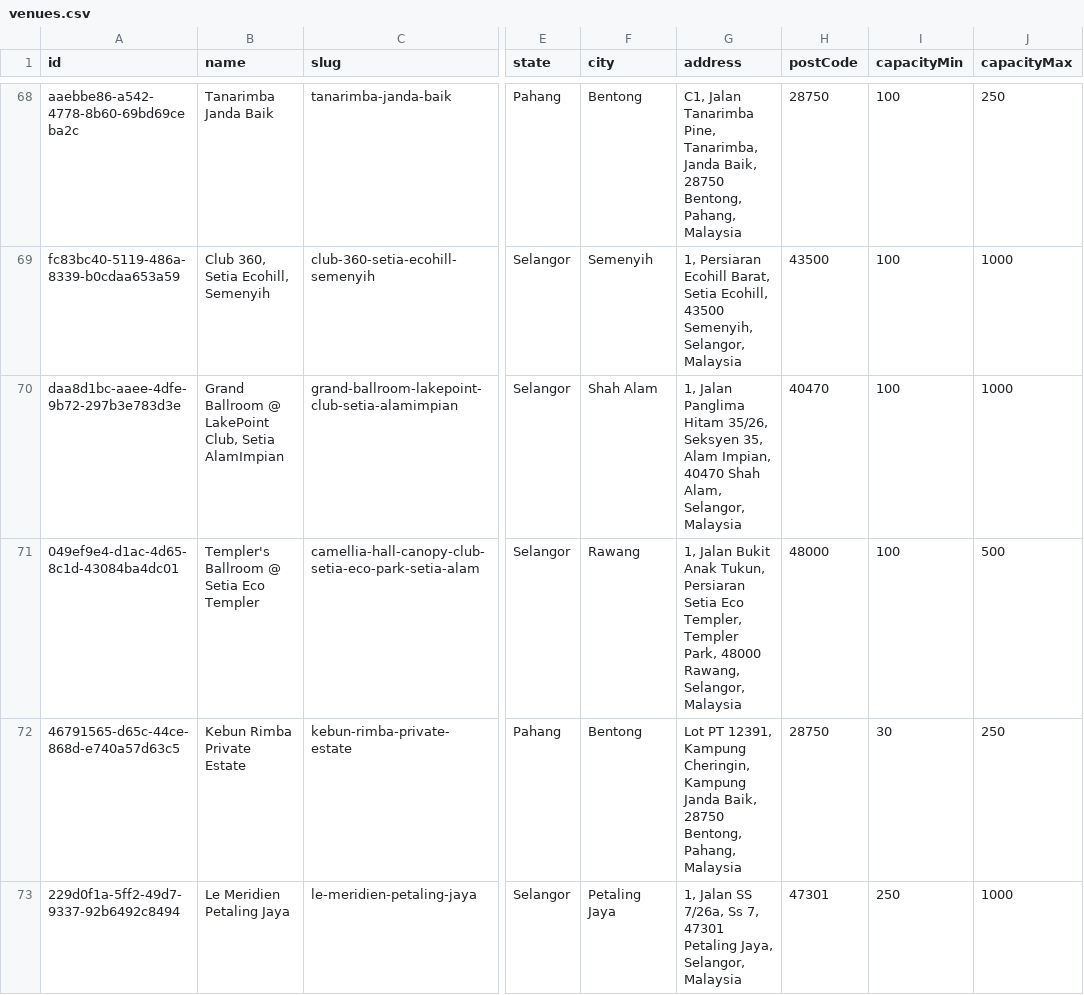
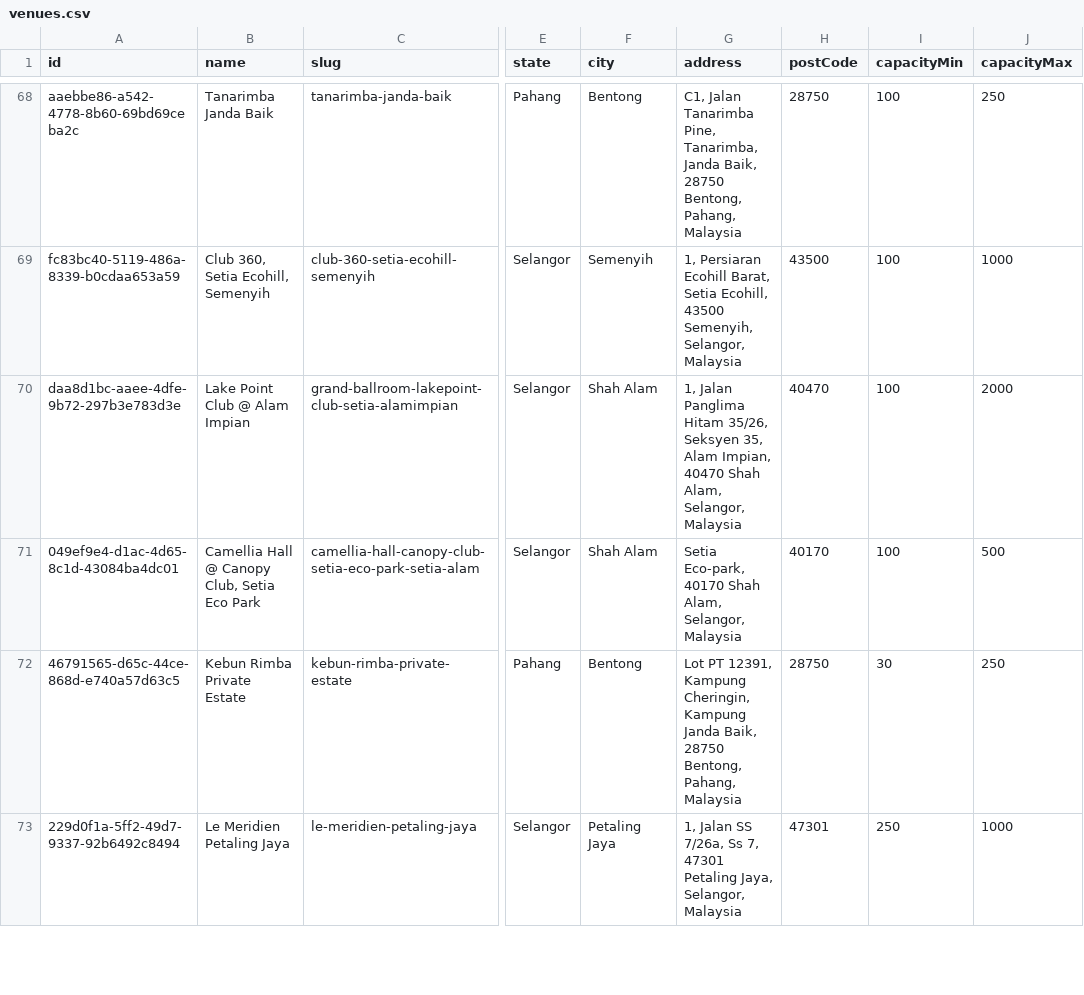
Before and after one commit to luarss/wedding-data, a CSV file: data/twn/venues.csv, drawn as a sheet; only a part is shown, gaps mark what is left out; the diff names each change by its address in the sheet, - before the commit and + after, or states it on an @@ line.

```diff
--- a/data/twn/venues.csv
+++ b/data/twn/venues.csv
-B70 (name): Grand Ballroom @ LakePoint Club, Setia AlamImpian
+B70 (name): Lake Point Club @ Alam Impian
-J70 (capacityMax): 1000
+J70 (capacityMax): 2000
-B71 (name): Templer's Ballroom @ Setia Eco Templer
+B71 (name): Camellia Hall @ Canopy Club, Setia Eco Park
-F71 (city): Rawang
+F71 (city): Shah Alam
-G71 (address): 1, Jalan Bukit Anak Tukun, Persiaran Setia Eco Templer, Templer Park, 48000 Rawang, Selangor, Malaysia
+G71 (address): Setia Eco-park, 40170 Shah Alam, Selangor, Malaysia
-H71 (postCode): 48000
+H71 (postCode): 40170
```
Also changed, not shown: data/bly/vendors.csv, 2 other files.
